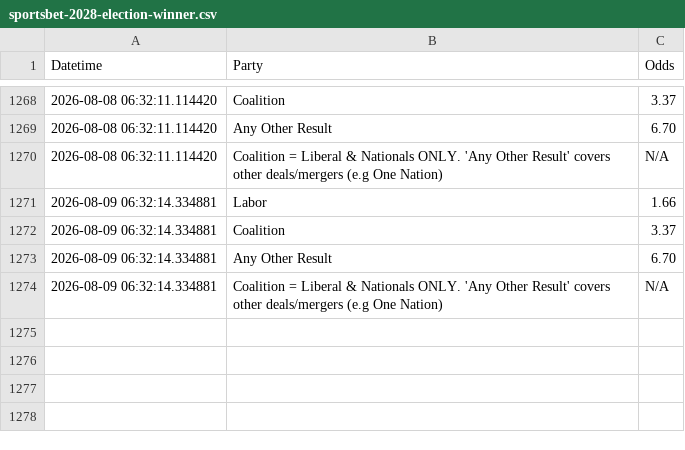
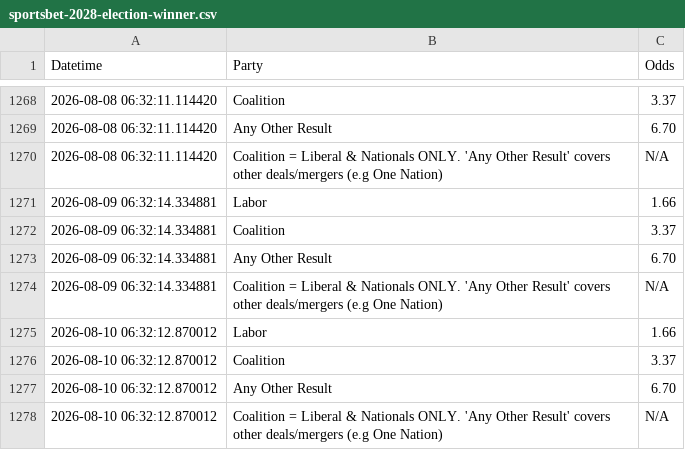
Before and after one commit to bpalmer4/Election-2028, a CSV file: betting-data/sportsbet-2028-election-winner.csv, drawn as a sheet; only a part is shown, gaps mark what is left out; the diff names each change by its address in the sheet, - before the commit and + after, or states it on an @@ line.

Commit message:
betting market update

```diff
--- a/betting-data/sportsbet-2028-election-winner.csv
+++ b/betting-data/sportsbet-2028-election-winner.csv
+row 1275: 2026-08-10 06:32:12.870012 | Labor | 1.66
+row 1276: 2026-08-10 06:32:12.870012 | Coalition | 3.37
+row 1277: 2026-08-10 06:32:12.870012 | Any Other Result | 6.70
+row 1278: 2026-08-10 06:32:12.870012 | Coalition = Liberal & Nationals ONLY. 'Any Other Result' covers other deals/mergers (e.g One Nation) | N/A
```
